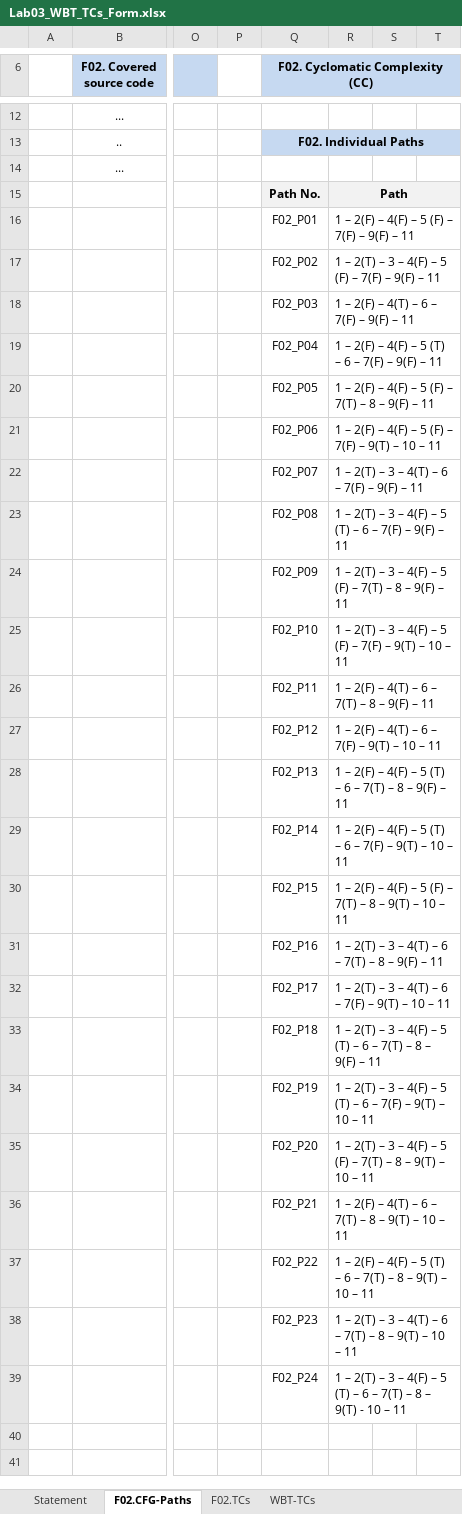
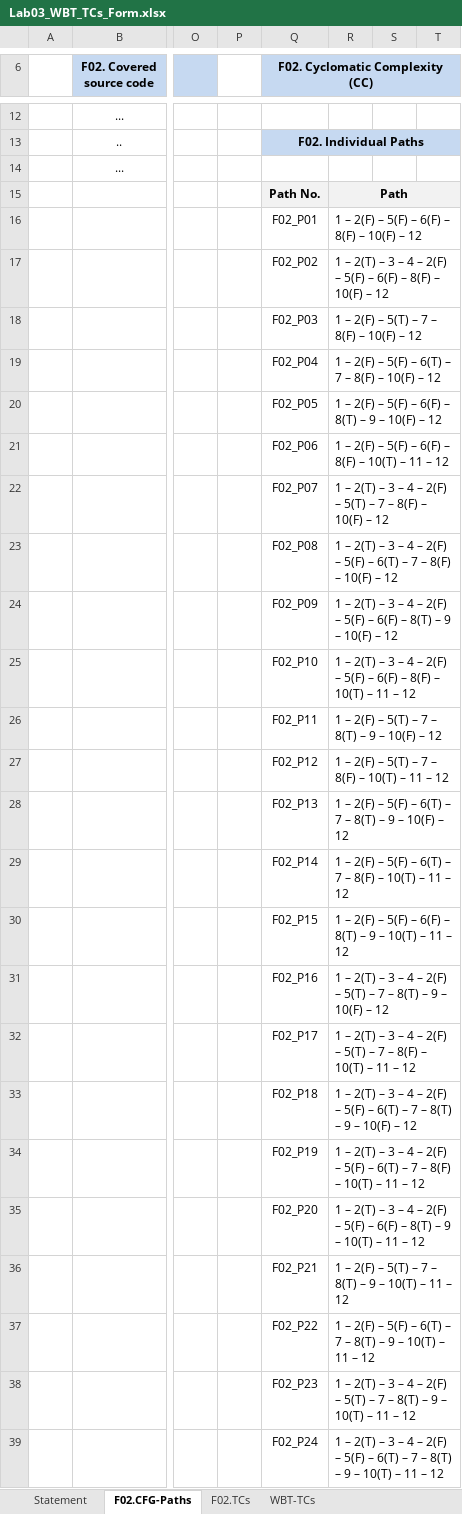
Before and after one commit to MoglanCal1n/VVSS---Echipa-Fantoma, an Excel workbook: docs/Lab03/Lab03_WBT_TCs_Form.xlsx, sheet F02.CFG-Paths, drawn as a sheet; only a part is shown, gaps mark what is left out; values as stored, in another font and other column widths than the file's, no borders; charts and pictures not drawn; the diff covers the shown part only; the diff names each change by its address in the sheet, - before the commit and + after, or states it on an @@ line.

```diff
--- a/docs/Lab03/Lab03_WBT_TCs_Form.xlsx (sheet F02.CFG-Paths)
+++ b/docs/Lab03/Lab03_WBT_TCs_Form.xlsx (sheet F02.CFG-Paths)
-R16: 1 – 2(F) – 4(F) – 5 (F) – 7(F) – 9(F) – 11
+R16: 1 – 2(F) – 5(F) – 6(F) – 8(F) – 10(F) – 12
-R17: …3 – 4(F) – 5 (F) – 7(F) – 9(F) – 11
+R17: …3 – 4 – 2(F) – 5(F) – 6(F) – 8(F) – 10(F) – 12
-R18: 1 – 2(F) – 4(T) – 6 – 7(F) – 9(F) – 11
+R18: 1 – 2(F) – 5(T) – 7 – 8(F) – 10(F) – 12
-R19: …2(F) – 4(F) – 5 (T) – 6 – 7(F) – 9(F) – 11
+R19: …2(F) – 5(F) – 6(T) – 7 – 8(F) – 10(F) – 12
-R20: …2(F) – 4(F) – 5 (F) – 7(T) – 8 – 9(F) – 11
+R20: …2(F) – 5(F) – 6(F) – 8(T) – 9 – 10(F) – 12
-R21: …2(F) – 4(F) – 5 (F) – 7(F) – 9(T) – 10 – 11
+R21: …2(F) – 5(F) – 6(F) – 8(F) – 10(T) – 11 – 12
-R22: …3 – 4(T) – 6 – 7(F) – 9(F) – 11
+R22: …3 – 4 – 2(F) – 5(T) – 7 – 8(F) – 10(F) – 12
-R23: …3 – 4(F) – 5 (T) – 6 – 7(F) – 9(F) – 11
+R23: …3 – 4 – 2(F) – 5(F) – 6(T) – 7 – 8(F) – 10(F) – 12
-R24: …3 – 4(F) – 5 (F) – 7(T) – 8 – 9(F) – 11
+R24: …3 – 4 – 2(F) – 5(F) – 6(F) – 8(T) – 9 – 10(F) – 12
-R25: …3 – 4(F) – 5 (F) – 7(F) – 9(T) – 10 – 11
+R25: …3 – 4 – 2(F) – 5(F) – 6(F) – 8(F) – 10(T) – 11 – 12
-R26: 1 – 2(F) – 4(T) – 6 – 7(T) – 8 – 9(F) – 11
+R26: 1 – 2(F) – 5(T) – 7 – 8(T) – 9 – 10(F) – 12
-R27: 1 – 2(F) – 4(T) – 6 – 7(F) – 9(T) – 10 – 11
+R27: 1 – 2(F) – 5(T) – 7 – 8(F) – 10(T) – 11 – 12
-R28: …2(F) – 4(F) – 5 (T) – 6 – 7(T) – 8 – 9(F) – 11
+R28: …2(F) – 5(F) – 6(T) – 7 – 8(T) – 9 – 10(F) – 12
-R29: …2(F) – 4(F) – 5 (T) – 6 – 7(F) – 9(T) – 10 – 11
+R29: …2(F) – 5(F) – 6(T) – 7 – 8(F) – 10(T) – 11 – 12
-R30: …2(F) – 4(F) – 5 (F) – 7(T) – 8 – 9(T) – 10 – 11
+R30: …2(F) – 5(F) – 6(F) – 8(T) – 9 – 10(T) – 11 – 12
-R31: …3 – 4(T) – 6 – 7(T) – 8 – 9(F) – 11
+R31: …3 – 4 – 2(F) – 5(T) – 7 – 8(T) – 9 – 10(F) – 12
-R32: …3 – 4(T) – 6 – 7(F) – 9(T) – 10 – 11
+R32: …3 – 4 – 2(F) – 5(T) – 7 – 8(F) – 10(T) – 11 – 12
-R33: …3 – 4(F) – 5 (T) – 6 – 7(T) – 8 – 9(F) – 11
+R33: …3 – 4 – 2(F) – 5(F) – 6(T) – 7 – 8(T) – 9 – 10(F) – 12
-R34: …3 – 4(F) – 5 (T) – 6 – 7(F) – 9(T) – 10 – 11
+R34: …3 – 4 – 2(F) – 5(F) – 6(T) – 7 – 8(F) – 10(T) – 11 – 12
-R35: …3 – 4(F) – 5 (F) – 7(T) – 8 – 9(T) – 10 – 11
+R35: …3 – 4 – 2(F) – 5(F) – 6(F) – 8(T) – 9 – 10(T) – 11 – 12
-R36: …2(F) – 4(T) – 6 – 7(T) – 8 – 9(T) – 10 – 11
+R36: …2(F) – 5(T) – 7 – 8(T) – 9 – 10(T) – 11 – 12
-R37: …2(F) – 4(F) – 5 (T) – 6 – 7(T) – 8 – 9(T) – 10 – 11
+R37: …2(F) – 5(F) – 6(T) – 7 – 8(T) – 9 – 10(T) – 11 – 12
-R38: …3 – 4(T) – 6 – 7(T) – 8 – 9(T) – 10 – 11
+R38: …3 – 4 – 2(F) – 5(T) – 7 – 8(T) – 9 – 10(T) – 11 – 12
-R39: …3 – 4(F) – 5 (T) – 6 – 7(T) – 8 – 9(T) - 10 – 11
+R39: …3 – 4 – 2(F) – 5(F) – 6(T) – 7 – 8(T) – 9 – 10(T) – 11 – 12
```
Also changed, not shown: 1 edited cell elsewhere in this sheet, sheet F02.TCs, charts or pictures, 1 other file.
